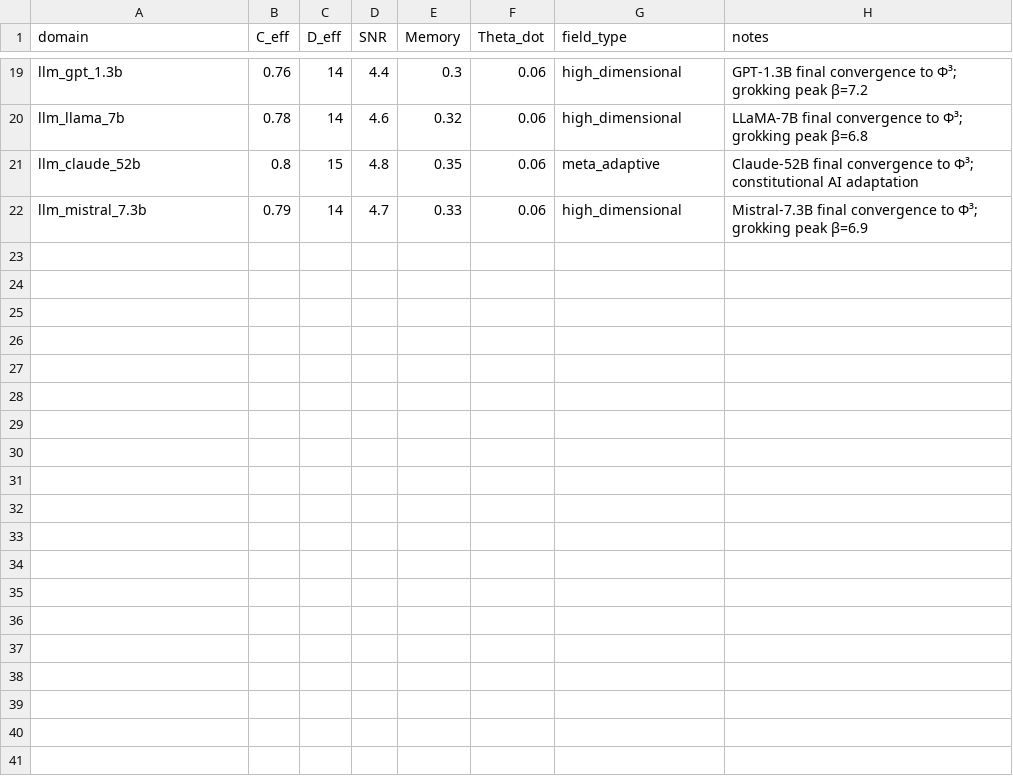
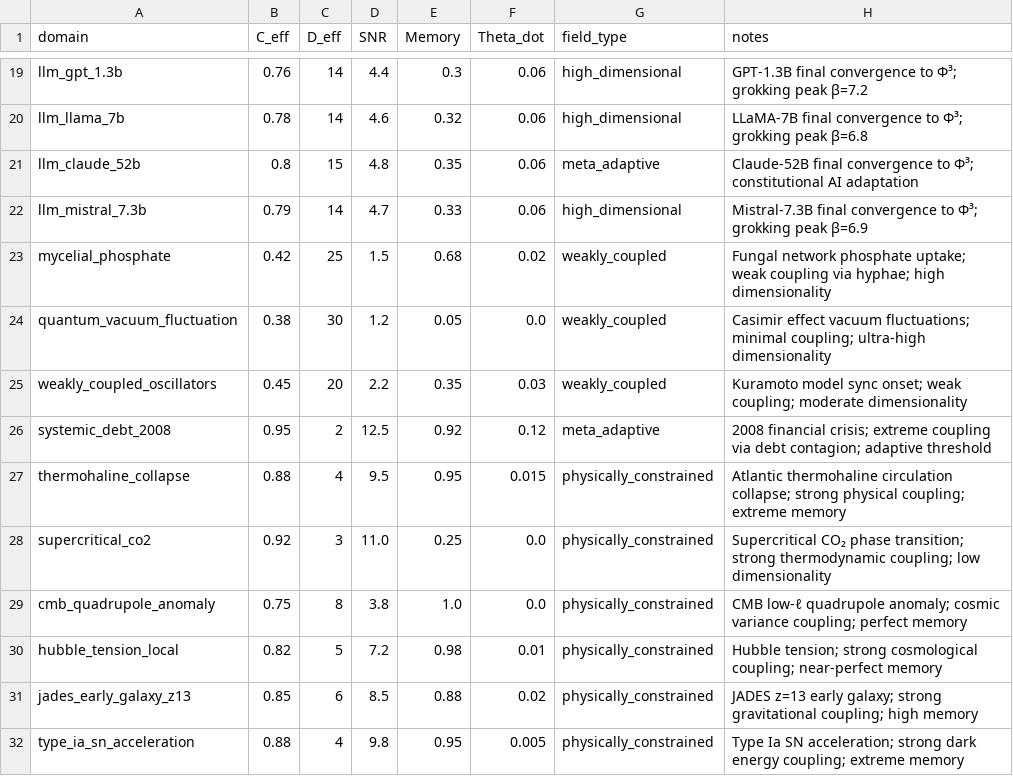
Before and after one commit to GenesisAeon/Feldtheorie, a CSV file: data/derived/domain_covariates.csv, drawn as a sheet; only a part is shown, gaps mark what is left out.

```diff
--- a/data/derived/domain_covariates.csv
+++ b/data/derived/domain_covariates.csv
@@ -22 +22,11 @@ llm_claude_52b,0.8,15,4.8,0.35,0.06,meta_adaptive,Claude-52B final convergence t
 llm_mistral_7.3b,0.79,14,4.7,0.33,0.06,high_dimensional,Mistral-7.3B final convergence to Φ³; grokking peak β=6.9
+mycelial_phosphate,0.42,25,1.5,0.68,0.02,weakly_coupled,Fungal network phosphate uptake; weak coupling via hyphae; high dimensionality
+quantum_vacuum_fluctuation,0.38,30,1.2,0.05,0.0,weakly_coupled,Casimir effect vacuum fluctuations; minimal coupling; ultra-high dimensionality
+weakly_coupled_oscillators,0.45,20,2.2,0.35,0.03,weakly_coupled,Kuramoto model sync onset; weak coupling; moderate dimensionality
+systemic_debt_2008,0.95,2,12.5,0.92,0.12,meta_adaptive,2008 financial crisis; extreme coupling via debt contagion; adaptive threshold
+thermohaline_collapse,0.88,4,9.5,0.95,0.015,physically_constrained,Atlantic thermohaline circulation collapse; strong physical coupling; extreme memory
+supercritical_co2,0.92,3,11.0,0.25,0.0,physically_constrained,Supercritical CO₂ phase transition; strong thermodynamic coupling; low dimensionality
+cmb_quadrupole_anomaly,0.75,8,3.8,1.0,0.0,physically_constrained,CMB low-ℓ quadrupole anomaly; cosmic variance coupling; perfect memory
+hubble_tension_local,0.82,5,7.2,0.98,0.01,physically_constrained,Hubble tension; strong cosmological coupling; near-perfect memory
+jades_early_galaxy_z13,0.85,6,8.5,0.88,0.02,physically_constrained,JADES z=13 early galaxy; strong gravitational coupling; high memory
+type_ia_sn_acceleration,0.88,4,9.8,0.95,0.005,physically_constrained,Type Ia SN acceleration; strong dark energy coupling; extreme memory
```
Also changed, not shown: data/derived/beta_estimates.csv, 7 other files.
